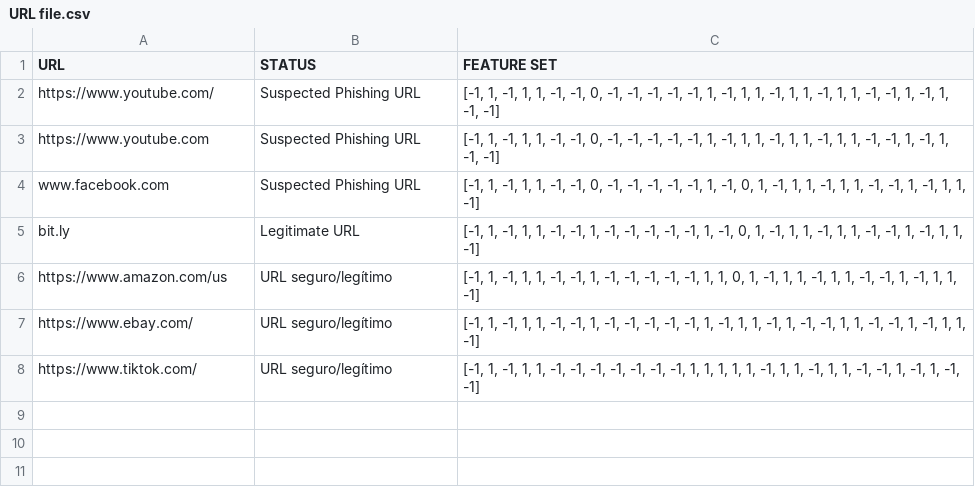
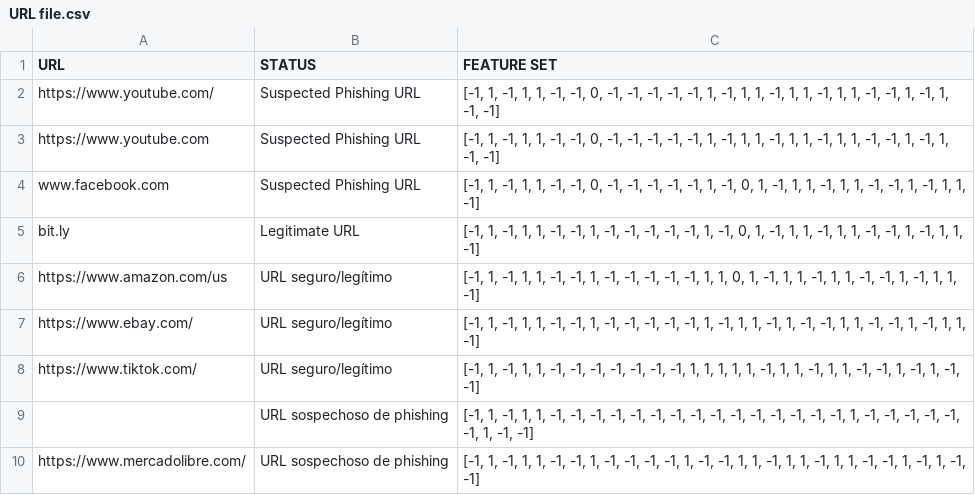
Before and after one commit to pry20220144tp2/tp2_20220144, a CSV file: URL file.csv, drawn as a sheet.

```diff
--- a/URL file.csv
+++ b/URL file.csv
@@ -8 +8,3 @@ https://www.ebay.com/,URL seguro/legítimo,"[-1, 1, -1, 1, 1, -1, -1, 1, -1, -1,
 https://www.tiktok.com/,URL seguro/legítimo,"[-1, 1, -1, 1, 1, -1, -1, -1, -1, -1, -1, -1, 1, 1, 1, 1, 1, -1, 1, 1, -1, 1, 1, -1, -1, 1, -1, 1, -1, -1]"
+,URL sospechoso de phishing,"[-1, 1, -1, 1, 1, -1, -1, -1, -1, -1, -1, -1, -1, -1, -1, -1, -1, -1, -1, -1, 1, -1, -1, -1, -1, -1, -1, 1, -1, -1]"
+https://www.mercadolibre.com/,URL sospechoso de phishing,"[-1, 1, -1, 1, 1, -1, -1, 1, -1, -1, -1, -1, 1, -1, -1, 1, 1, -1, 1, 1, -1, 1, 1, -1, -1, 1, -1, 1, -1, -1]"
```
Also changed, not shown: 2 other files.
